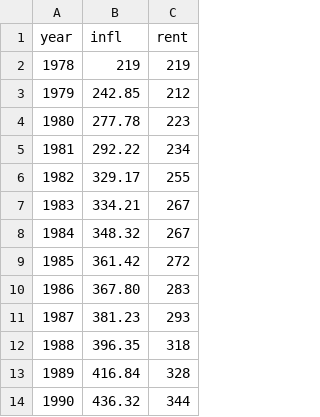
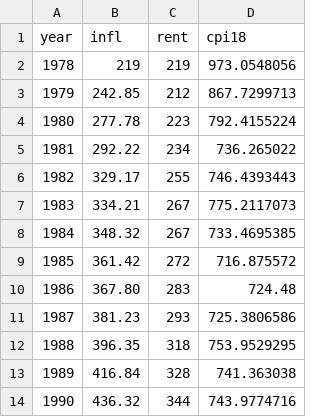
Before and after one commit to dailycal-projects/berkeley-rent-timeline-gen, a CSV file: src/data/data.csv, drawn as a sheet; only a part is shown; the diff names each change by its address in the sheet, - before the commit and + after, or states it on an @@ line.

Commit message:
Fixed path for inflation-adjusted rents

```diff
--- a/src/data/data.csv
+++ b/src/data/data.csv
+column D (cpi18), rows 2-14: 973.0548056 | 867.7299713 | 792.4155224 | 736.265022 | 746.4393443 | 775.2117073 | 733.4695385 | 716.875572 | 724.48 | 725.3806586 | 753.9529295 | 741.363038 | 743.9774716
```
Also changed, not shown: 4 other files.
